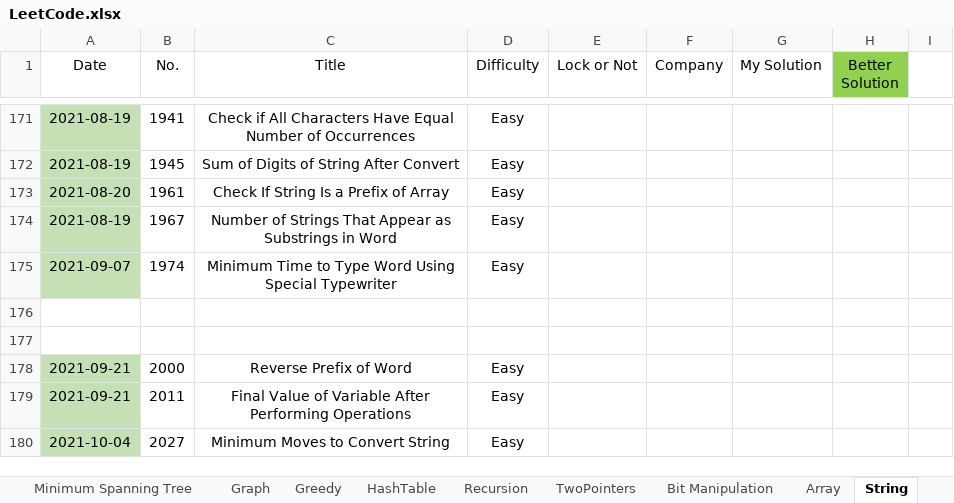
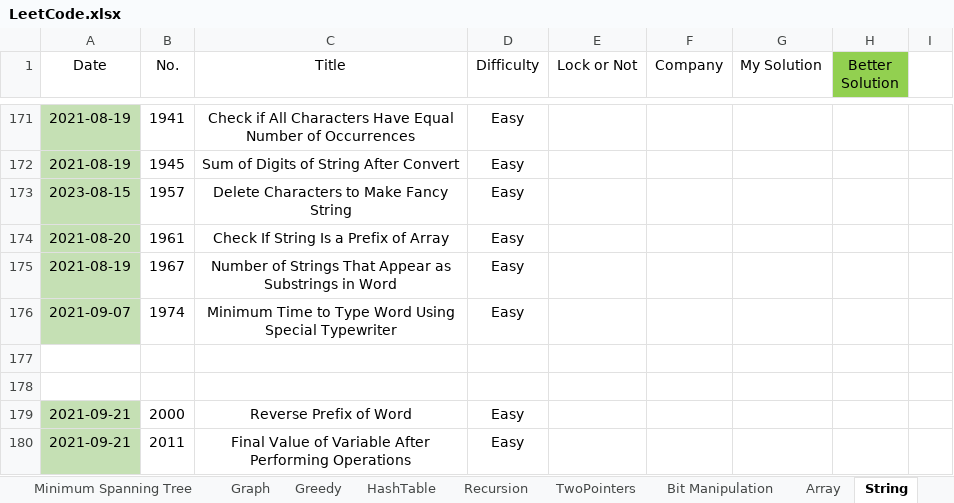
Before and after one commit to wenzhejiao/LeetCode, an Excel workbook: LeetCode.xlsx, sheet String, drawn as a sheet; only a part is shown, gaps mark what is left out; the shorter side is filled out with more unchanged rows; values as stored, in another font and other column widths than the file's, no borders; conditional formats not drawn; the diff names each change by its address in the sheet, - before the commit and + after, or states it on an @@ line.

Commit message:
Solved problem 1957 Category: String Difficulty: Easy

```diff
--- a/LeetCode.xlsx (sheet String)
+++ b/LeetCode.xlsx (sheet String)
+row 173: 2023-08-15 | 1957 | Delete Characters to Make Fancy String | Easy
```
Also changed, not shown: 1 other file.
